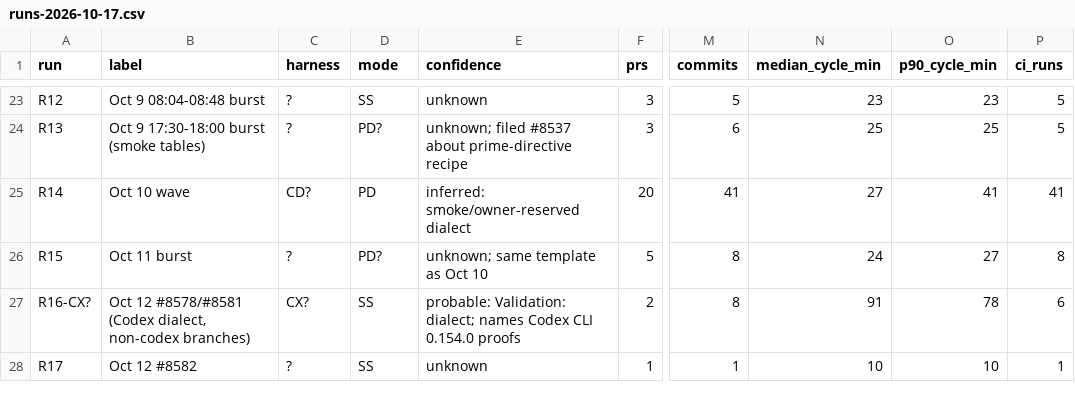
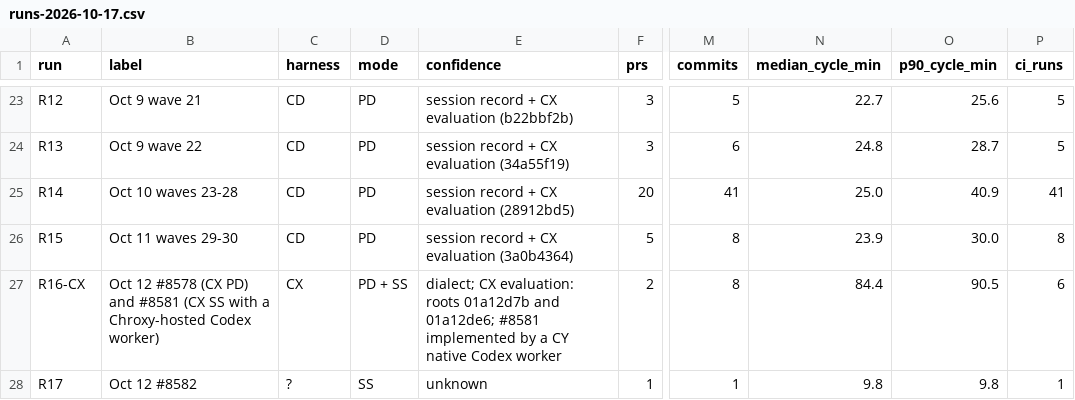
Before and after one commit to blamechris/chroxy, a CSV file: docs/reports/harness-evals/data/runs-2026-10-17.csv, drawn as a sheet; only a part is shown, gaps mark what is left out; the diff covers the shown part only; the diff names each change by its address in the sheet, - before the commit and + after, or states it on an @@ line.

```diff
--- a/docs/reports/harness-evals/data/runs-2026-10-17.csv
+++ b/docs/reports/harness-evals/data/runs-2026-10-17.csv
-B23 (label): Oct 9 08:04-08:48 burst
+B23 (label): Oct 9 wave 21
-C23:C24 (harness): ?
+C23:C24 (harness): CD
-D23 (mode): SS
+D23 (mode): PD
-E23 (confidence): unknown
+E23 (confidence): session record + CX evaluation (b22bbf2b)
-N23 (median_cycle_min): 23
+N23 (median_cycle_min): 22.7
-O23 (p90_cycle_min): 23
+O23 (p90_cycle_min): 25.6
-B24 (label): Oct 9 17:30-18:00 burst (smoke tables)
+B24 (label): Oct 9 wave 22
-D24 (mode): PD?
+D24 (mode): PD
-E24 (confidence): unknown; filed #8537 about prime-directive recipe
+E24 (confidence): session record + CX evaluation (34a55f19)
-N24 (median_cycle_min): 25
+N24 (median_cycle_min): 24.8
-O24 (p90_cycle_min): 25
+O24 (p90_cycle_min): 28.7
-B25 (label): Oct 10 wave
+B25 (label): Oct 10 waves 23-28
-C25 (harness): CD?
+C25 (harness): CD
-E25 (confidence): inferred: smoke/owner-reserved dialect
+E25 (confidence): session record + CX evaluation (28912bd5)
-N25 (median_cycle_min): 27
+N25 (median_cycle_min): 25.0
-O25 (p90_cycle_min): 41
+O25 (p90_cycle_min): 40.9
-B26 (label): Oct 11 burst
+B26 (label): Oct 11 waves 29-30
-C26 (harness): ?
+C26 (harness): CD
-D26 (mode): PD?
+D26 (mode): PD
-E26 (confidence): unknown; same template as Oct 10
+E26 (confidence): session record + CX evaluation (3a0b4364)
-N26 (median_cycle_min): 24
+N26 (median_cycle_min): 23.9
-O26 (p90_cycle_min): 27
+O26 (p90_cycle_min): 30.0
-A27 (run): R16-CX?
+A27 (run): R16-CX
-B27 (label): Oct 12 #8578/#8581 (Codex dialect, non-codex branches)
+B27 (label): Oct 12 #8578 (CX PD) and #8581 (CX SS with a Chroxy-hosted Codex worker)
-C27 (harness): CX?
+C27 (harness): CX
-D27 (mode): SS
+D27 (mode): PD + SS
-E27 (confidence): probable: Validation: dialect; names Codex CLI 0.154.0 proofs
+E27 (confidence): dialect; CX evaluation: roots 01a12d7b and 01a12de6; #8581 implemented by a CY native Codex worker
-N27 (median_cycle_min): 91
+N27 (median_cycle_min): 84.4
-O27 (p90_cycle_min): 78
+O27 (p90_cycle_min): 90.5
-N28 (median_cycle_min): 10
+N28 (median_cycle_min): 9.8
-O28 (p90_cycle_min): 10
+O28 (p90_cycle_min): 9.8
```
Also changed, not shown: 73 edited cells elsewhere in this file, docs/reports/harness-evals/data/pr-attribution-2026-10-17.csv, docs/reports/harness-evals/data/review-metrics-2026-10-17.csv, 24 other files.
